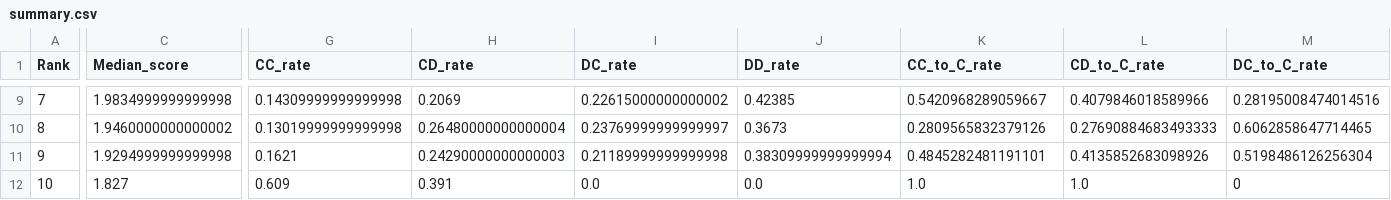
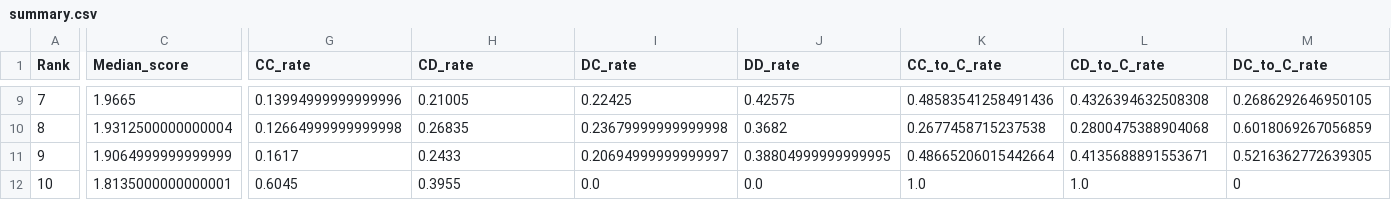
Before and after one commit to Aleksa-Vig/PrisonersDilemaOptimization-, a CSV file: summary.csv, drawn as a sheet; only a part is shown, gaps mark what is left out; the diff covers the shown part only; the diff names each change by its address in the sheet, - before the commit and + after, or states it on an @@ line.

```diff
--- a/summary.csv
+++ b/summary.csv
-C9 (Median_score): 1.9834999999999998
+C9 (Median_score): 1.9665
-G9 (CC_rate): 0.14309999999999998
+G9 (CC_rate): 0.13994999999999996
-H9 (CD_rate): 0.2069
+H9 (CD_rate): 0.21005
-I9 (DC_rate): 0.22615000000000002
+I9 (DC_rate): 0.22425
-J9 (DD_rate): 0.42385
+J9 (DD_rate): 0.42575
-K9 (CC_to_C_rate): 0.5420968289059667
+K9 (CC_to_C_rate): 0.48583541258491436
-L9 (CD_to_C_rate): 0.4079846018589966
+L9 (CD_to_C_rate): 0.4326394632508308
-M9 (DC_to_C_rate): 0.28195008474014516
+M9 (DC_to_C_rate): 0.2686292646950105
-C10 (Median_score): 1.9460000000000002
+C10 (Median_score): 1.9312500000000004
-G10 (CC_rate): 0.13019999999999998
+G10 (CC_rate): 0.12664999999999998
-H10 (CD_rate): 0.26480000000000004
+H10 (CD_rate): 0.26835
-I10 (DC_rate): 0.23769999999999997
+I10 (DC_rate): 0.23679999999999998
-J10 (DD_rate): 0.3673
+J10 (DD_rate): 0.3682
-K10 (CC_to_C_rate): 0.2809565832379126
+K10 (CC_to_C_rate): 0.2677458715237538
-L10 (CD_to_C_rate): 0.27690884683493333
+L10 (CD_to_C_rate): 0.2800475388904068
-M10 (DC_to_C_rate): 0.6062858647714465
+M10 (DC_to_C_rate): 0.6018069267056859
-C11 (Median_score): 1.9294999999999998
+C11 (Median_score): 1.9064999999999999
-G11 (CC_rate): 0.1621
+G11 (CC_rate): 0.1617
-H11 (CD_rate): 0.24290000000000003
+H11 (CD_rate): 0.2433
-I11 (DC_rate): 0.21189999999999998
+I11 (DC_rate): 0.20694999999999997
-J11 (DD_rate): 0.38309999999999994
+J11 (DD_rate): 0.38804999999999995
-K11 (CC_to_C_rate): 0.4845282481191101
+K11 (CC_to_C_rate): 0.48665206015442664
-L11 (CD_to_C_rate): 0.4135852683098926
+L11 (CD_to_C_rate): 0.4135688891553671
-M11 (DC_to_C_rate): 0.5198486126256304
+M11 (DC_to_C_rate): 0.5216362772639305
-C12 (Median_score): 1.827
+C12 (Median_score): 1.8135000000000001
-G12 (CC_rate): 0.609
+G12 (CC_rate): 0.6045
-H12 (CD_rate): 0.391
+H12 (CD_rate): 0.3955
```
Also changed, not shown: 55 edited cells elsewhere in this file, 8 other files.
